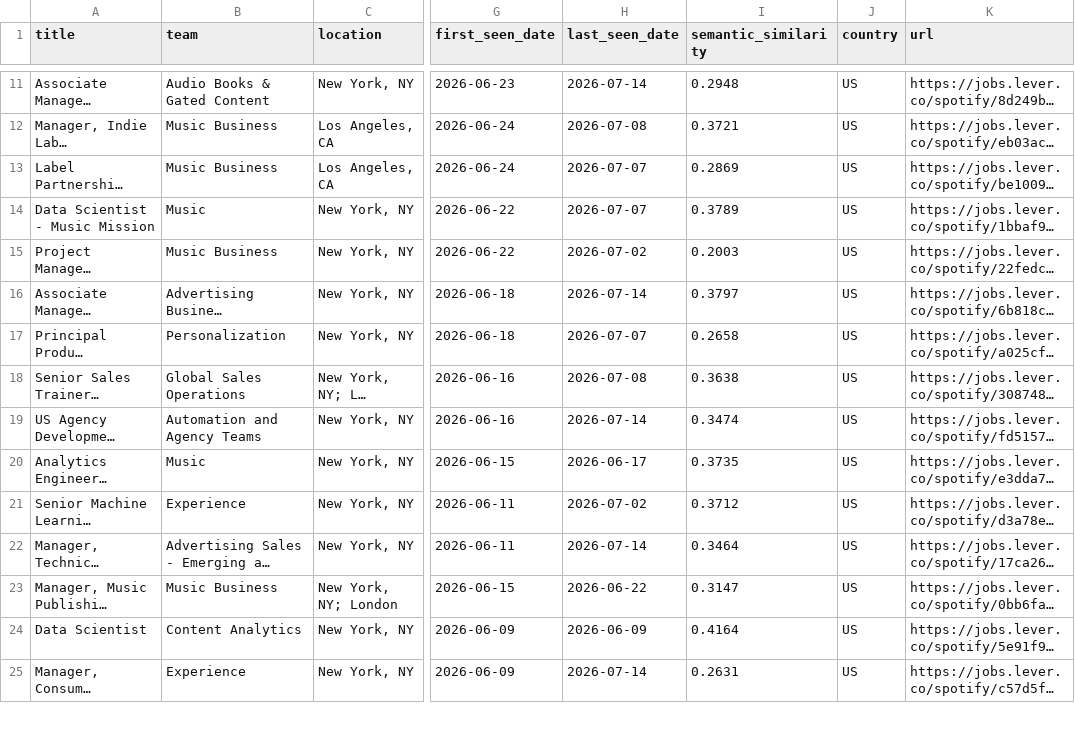
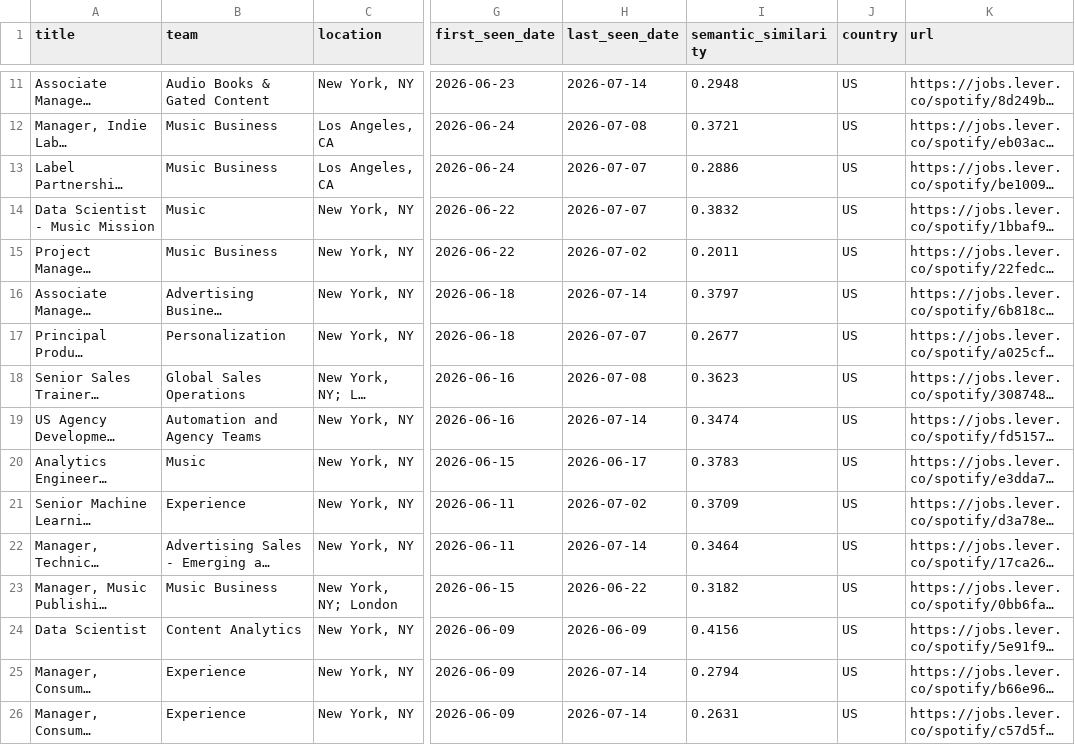
Before and after one commit to BarbaraPFloresRios/JobTracker, a CSV file: data/raw/spotify_jobs.csv, drawn as a sheet; only a part is shown, gaps mark what is left out; long unchanged cells end in …; the diff covers the shown part only; the diff names each change by its address in the sheet, - before the commit and + after, or states it on an @@ line.

```diff
--- a/data/raw/spotify_jobs.csv
+++ b/data/raw/spotify_jobs.csv
-I13 (semantic_similarity): 0.2869
+I13 (semantic_similarity): 0.2886
-I14 (semantic_similarity): 0.3789
+I14 (semantic_similarity): 0.3832
-I15 (semantic_similarity): 0.2003
+I15 (semantic_similarity): 0.2011
-I17 (semantic_similarity): 0.2658
+I17 (semantic_similarity): 0.2677
-I18 (semantic_similarity): 0.3638
+I18 (semantic_similarity): 0.3623
-I20 (semantic_similarity): 0.3735
+I20 (semantic_similarity): 0.3783
-I21 (semantic_similarity): 0.3712
+I21 (semantic_similarity): 0.3709
-I23 (semantic_similarity): 0.3147
+I23 (semantic_similarity): 0.3182
-I24 (semantic_similarity): 0.4164
+I24 (semantic_similarity): 0.4156
@@ row 26 moved to row 25: Manager, Consumer Business Development -… @@
```
Also changed, not shown: 1 added row, 1 removed row, 3 moved rows and 42 edited cells elsewhere in this file, data/raw/airbnb_jobs.csv, data/raw/apple_jobs.csv, 12 other files.
